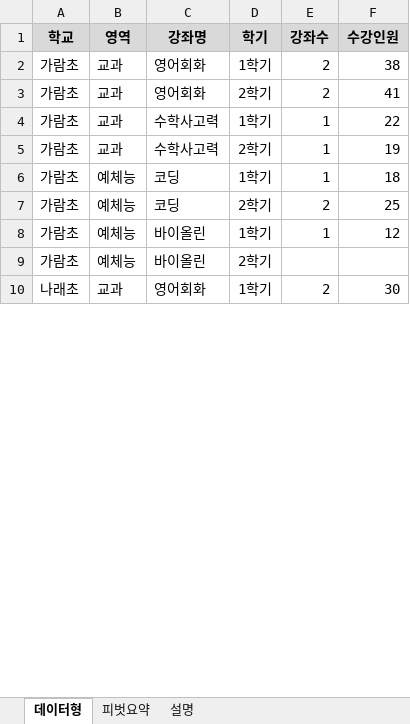
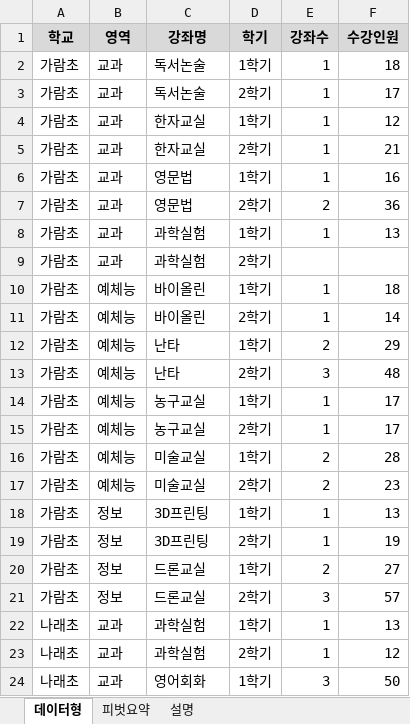
Before and after one commit to SEONGJUN-HAN/presentation, an Excel workbook: slides/장학사_엑셀/실습데이터/예제2_방과후학교_2줄머리글/정답키.xlsx, sheet 데이터형, drawn as a sheet; only a part is shown; values as stored, in another font and other column widths than the file's, no borders; addresses are those after the commit; the diff covers the shown part only; the diff names each change by its address in the sheet, - before the commit and + after, or states it on an @@ line.

```diff
--- a/slides/장학사_엑셀/실습데이터/예제2_방과후학교_2줄머리글/정답키.xlsx (sheet 데이터형)
+++ b/slides/장학사_엑셀/실습데이터/예제2_방과후학교_2줄머리글/정답키.xlsx (sheet 데이터형)
+row 2: 가람초 | 교과 | 독서논술 | 1학기 | 1 | 18
+row 3: 가람초 | 교과 | 독서논술 | 2학기 | 1 | 17
+row 4: 가람초 | 교과 | 한자교실 | 1학기 | 1 | 12
+row 5: 가람초 | 교과 | 한자교실 | 2학기 | 1 | 21
-C6:C7 (강좌명): 영어회화
+C6:C7 (강좌명): 영문법
-E6 (강좌수): 2
+E6 (강좌수): 1
-F6 (수강인원): 38
+F6 (수강인원): 16
-F7 (수강인원): 41
+F7 (수강인원): 36
-C8:C9 (강좌명): 수학사고력
+C8:C9 (강좌명): 과학실험
-F8 (수강인원): 22
+F8 (수강인원): 13
-E9 (강좌수): 1
+E9 (강좌수): (empty)
-F9 (수강인원): 19
+F9 (수강인원): (empty)
-C10 (강좌명): 코딩
+C10 (강좌명): 바이올린
+row 11: 가람초 | 예체능 | 바이올린 | 2학기 | 1 | 14
-C12 (강좌명): 코딩
+C12 (강좌명): 난타
-D12 (학기): 2학기
+D12 (학기): 1학기
-F12 (수강인원): 25
+F12 (수강인원): 29
+row 13: 가람초 | 예체능 | 난타 | 2학기 | 3 | 48
-C14:C15 (강좌명): 바이올린
+C14:C15 (강좌명): 농구교실
-F14 (수강인원): 12
+F14 (수강인원): 17
-E15 (강좌수): (empty)
+E15 (강좌수): 1
-F15 (수강인원): (empty)
+F15 (수강인원): 17
+row 16: 가람초 | 예체능 | 미술교실 | 1학기 | 2 | 28
+row 17: 가람초 | 예체능 | 미술교실 | 2학기 | 2 | 23
+row 18: 가람초 | 정보 | 3D프린팅 | 1학기 | 1 | 13
+row 19: 가람초 | 정보 | 3D프린팅 | 2학기 | 1 | 19
+row 20: 가람초 | 정보 | 드론교실 | 1학기 | 2 | 27
+row 21: 가람초 | 정보 | 드론교실 | 2학기 | 3 | 57
+row 22: 나래초 | 교과 | 과학실험 | 1학기 | 1 | 13
+row 23: 나래초 | 교과 | 과학실험 | 2학기 | 1 | 12
-E24 (강좌수): 2
+E24 (강좌수): 3
-F24 (수강인원): 30
+F24 (수강인원): 50
```
Also changed, not shown: 166 added rows and 37 edited cells elsewhere in this sheet, sheet 피벗요약, slides/장학사_엑셀/실습데이터/예제1_방과후학교_1줄머리글/원본/가람초등학교.xlsx, slides/장학사_엑셀/실습데이터/예제1_방과후학교_1줄머리글/정답키.xlsx, 21 other files.
